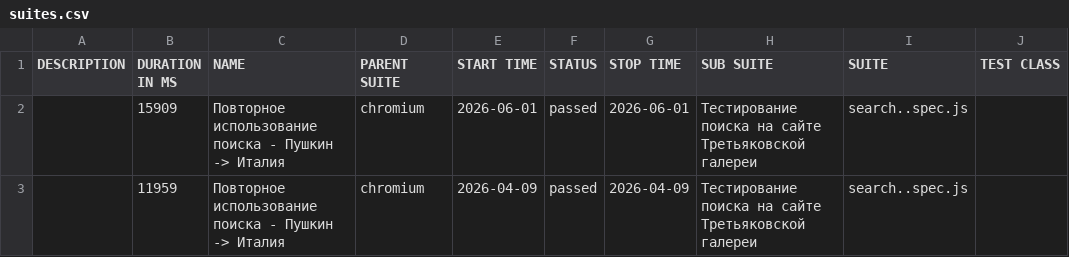
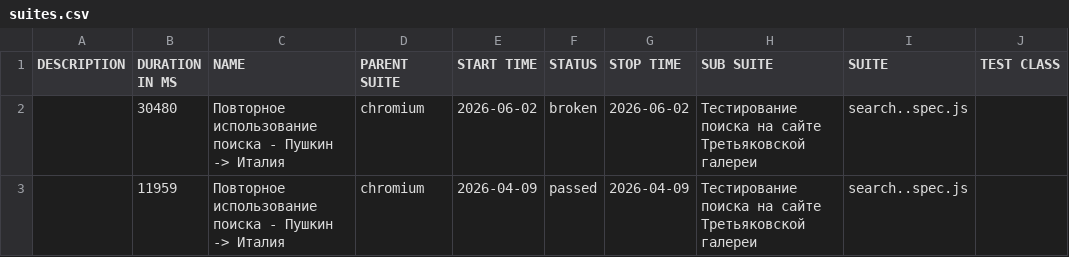
Before and after one commit to Kemont2H/tretyakov-tests, a CSV file: data/suites.csv, drawn as a sheet; only a part is shown; the diff names each change by its address in the sheet, - before the commit and + after, or states it on an @@ line.

```diff
--- a/data/suites.csv
+++ b/data/suites.csv
-B2 (DURATION IN MS): 15909
+B2 (DURATION IN MS): 30480
-E2 (START TIME): 2026-06-01
+E2 (START TIME): 2026-06-02
-F2 (STATUS): passed
+F2 (STATUS): broken
-G2 (STOP TIME): 2026-06-01
+G2 (STOP TIME): 2026-06-02
```
Also changed, not shown: 30 other files.
